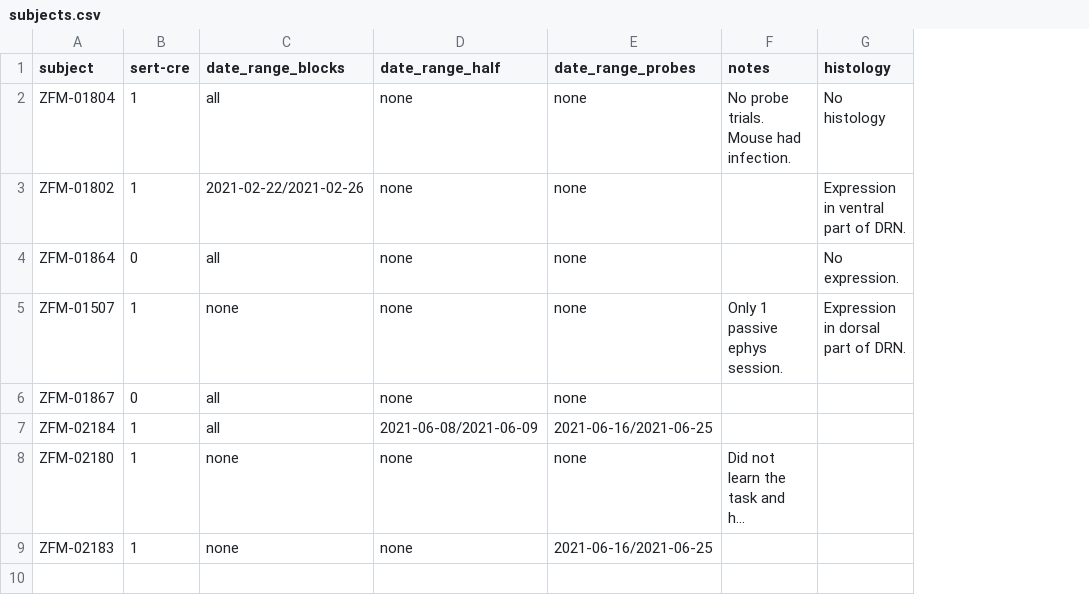
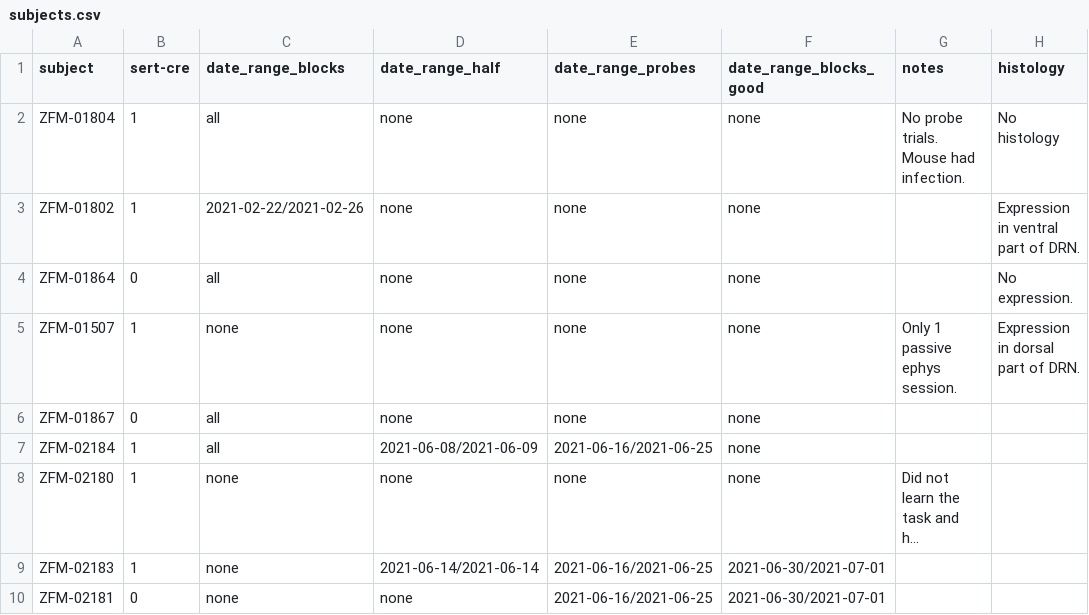
Before and after one commit to guidomeijer/IBL-Serotonin, a CSV file: subjects.csv, drawn as a sheet; long unchanged cells end in …; the diff names each change by its address in the sheet, - before the commit and + after, or states it on an @@ line.

```diff
--- a/subjects.csv
+++ b/subjects.csv
+column F (date_range_blocks_good), rows 2-9: none | none | none | none | none | none | none | 2021-06-30/2021-07-01
-D9 (date_range_half): none
+D9 (date_range_half): 2021-06-14/2021-06-14
+row 10: ZFM-02181 | 0 | none | none | 2021-06-16/2021-06-25 | 2021-06-30/2021-07-01
```
Also changed, not shown: 7 other files.
